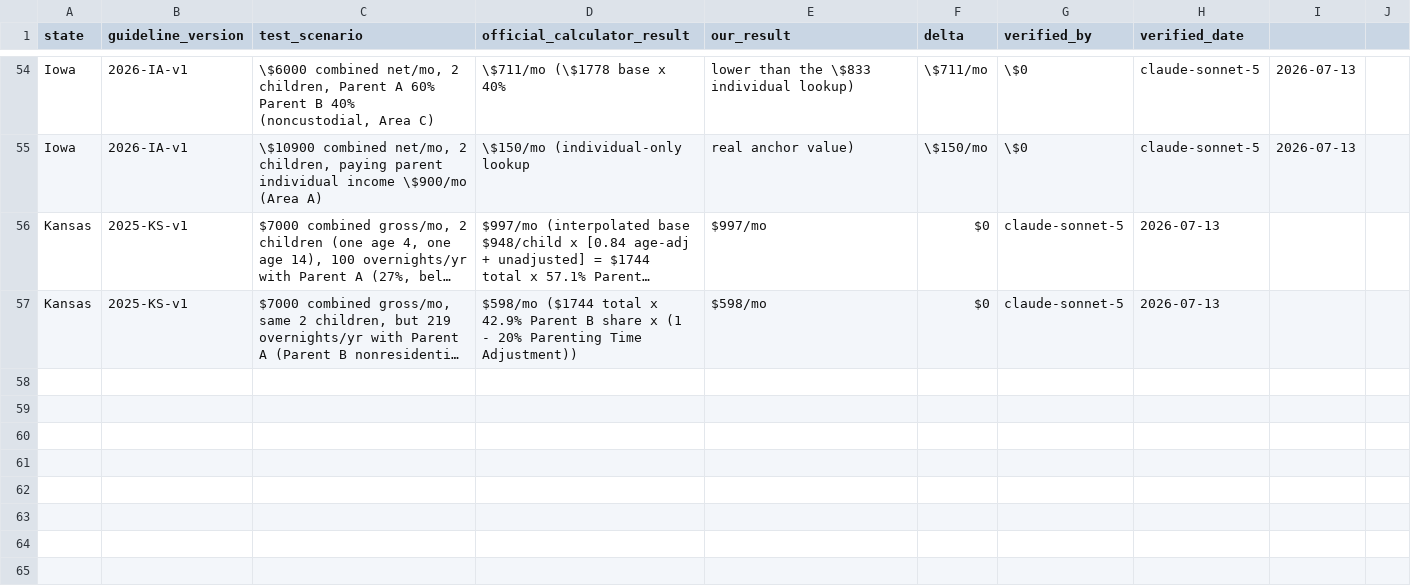
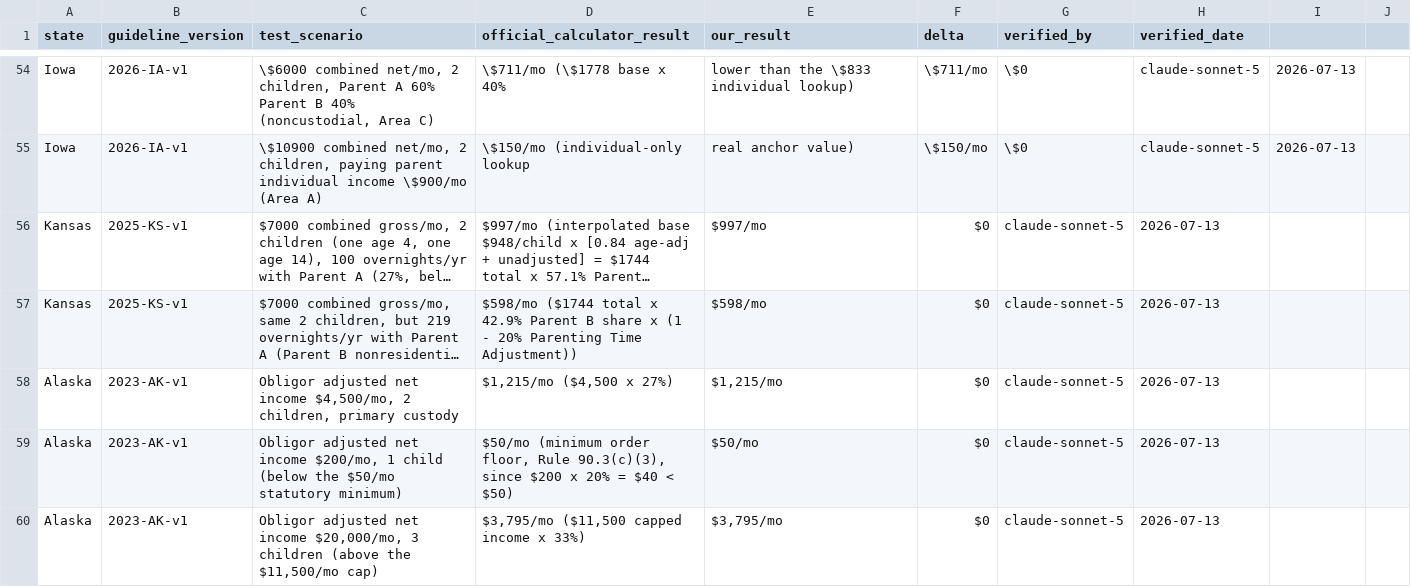
Before and after one commit to sadiyaqeen92639572-cloud/child-support-calculator-usa, a CSV file: research/verification-log.csv, drawn as a sheet; only a part is shown, gaps mark what is left out; long unchanged cells end in …; the diff names each change by its address in the sheet, - before the commit and + after, or states it on an @@ line.

```diff
--- a/research/verification-log.csv
+++ b/research/verification-log.csv
+row 58: Alaska | 2023-AK-v1 | Obligor adjusted net income $4,500/mo, 2 children, primary custody | $1,215/mo ($4,500 x 27%) | $1,215/mo | $0 | claude-sonnet-5 | 2026-07-13
+row 59: Alaska | 2023-AK-v1 | Obligor adjusted net income $200/mo, 1 child (below the $50/mo statutory minimum) | $50/mo (minimum order floor, Rule 90.3(c)(3), since $200 x 20% = $40 < $50) | $50/mo | $0 | claude-sonnet-5 | 2026-07-13
+row 60: Alaska | 2023-AK-v1 | Obligor adjusted net income $20,000/mo, 3 children (above the $11,500/mo cap) | $3,795/mo ($11,500 capped income x 33%) | $3,795/mo | $0 | claude-sonnet-5 | 2026-07-13
```
Also changed, not shown: research/sourcing-tracker.csv, 9 other files.
